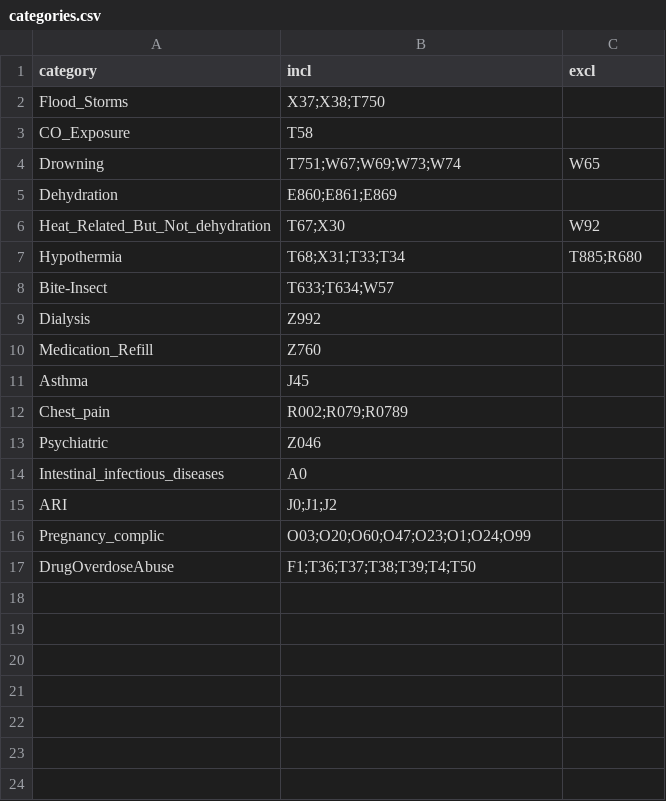
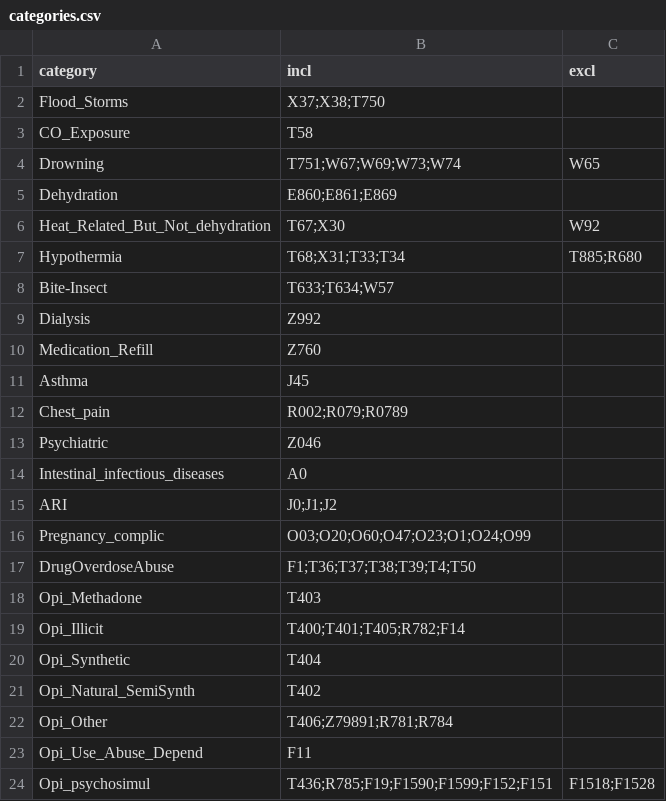
Before and after one commit to balajiceg/GRAScripts, a CSV file: dhs_scripts/categories.csv, drawn as a sheet; the diff names each change by its address in the sheet, - before the commit and + after, or states it on an @@ line.

Commit message:
Substance abuse code modification for AGU

```diff
--- a/dhs_scripts/categories.csv
+++ b/dhs_scripts/categories.csv
+row 18: Opi_Methadone | T403
+row 19: Opi_Illicit | T400;T401;T405;R782;F14
+row 20: Opi_Synthetic | T404
+row 21: Opi_Natural_SemiSynth | T402
+row 22: Opi_Other | T406;Z79891;R781;R784
+row 23: Opi_Use_Abuse_Depend | F11
+row 24: Opi_psychosimul | T436;R785;F19;F1590;F1599;F152;F151 | F1518;F1528
```
Also changed, not shown: 4 other files.
